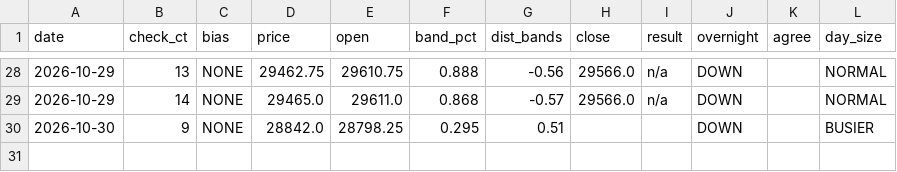
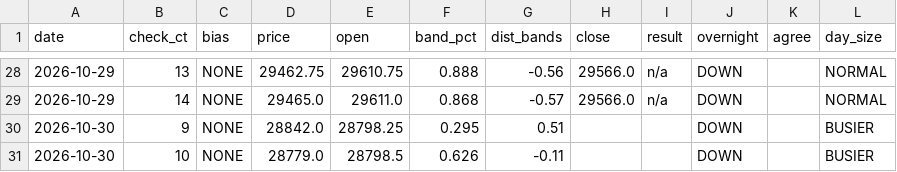
Before and after one commit to vannaflow1/nasdaq-bot, a CSV file: knowledge/bias_log.csv, drawn as a sheet; only a part is shown, gaps mark what is left out; the diff names each change by its address in the sheet, - before the commit and + after, or states it on an @@ line.

```diff
--- a/knowledge/bias_log.csv
+++ b/knowledge/bias_log.csv
+row 31: 2026-10-30 | 10 | NONE | 28779.0 | 28798.5 | 0.626 | -0.11 |  |  | DOWN |  | BUSIER
```
Also changed, not shown: 1 other file.
